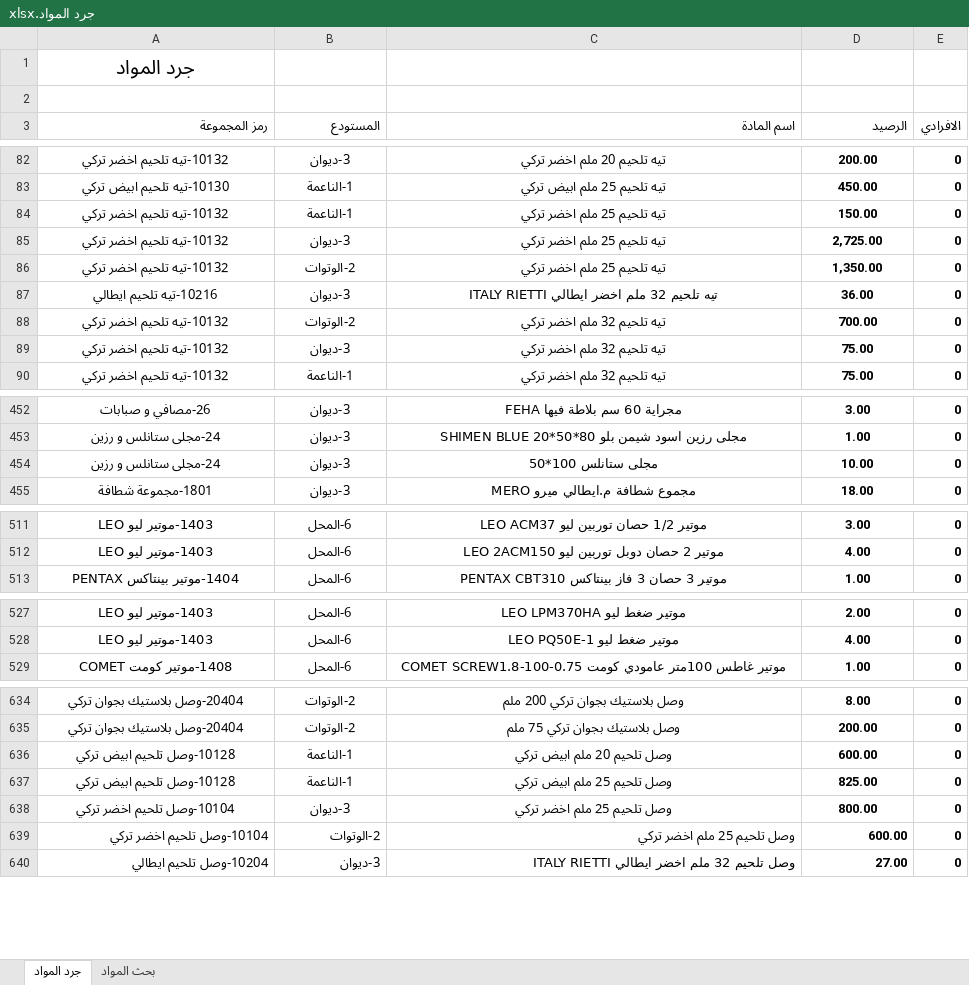
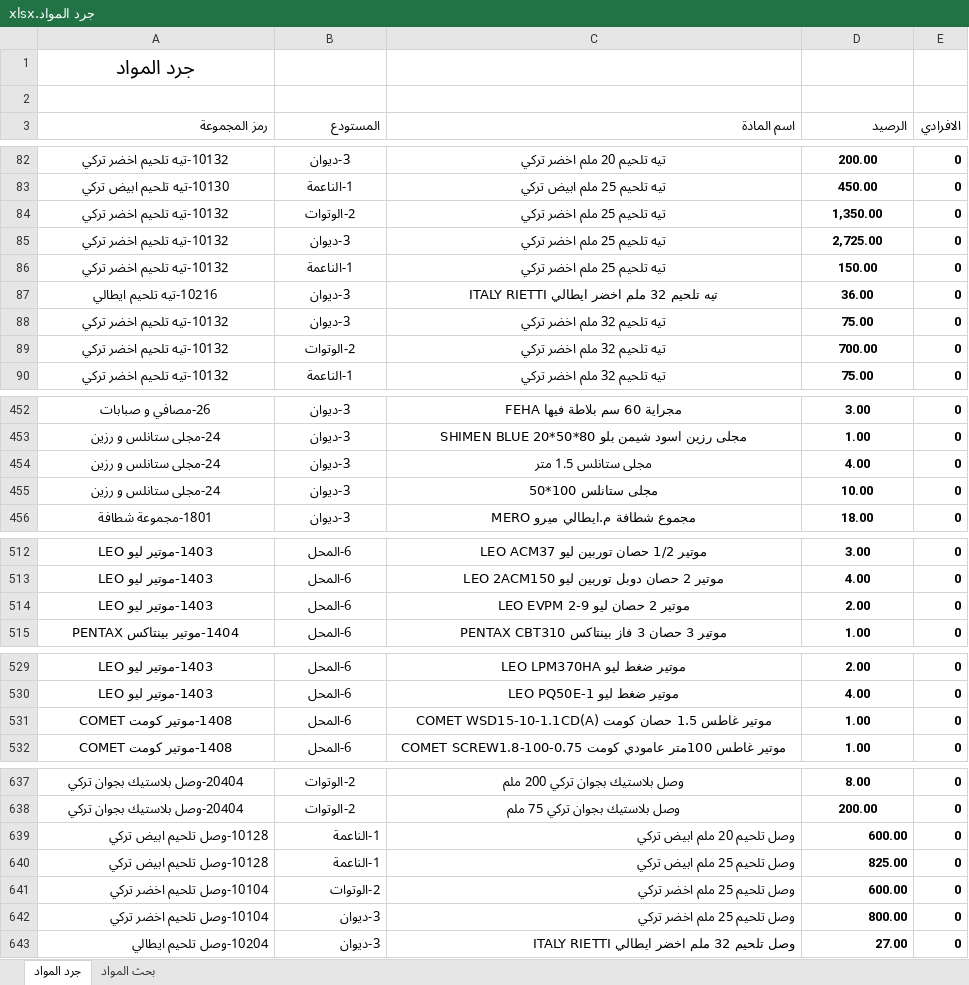
Before and after one commit to dabbousbasta/Dabbous-Al-Basta, an Excel workbook: جرد المواد.xlsx, sheet جرد المواد, drawn as a sheet; only a part is shown, gaps mark what is left out; values as stored, in another font and other column widths than the file's, no borders; addresses are those after the commit; the diff covers the shown part only; the diff names each change by its address in the sheet, - before the commit and + after, or states it on an @@ line.

Commit message:
Add files via upload

```diff
--- a/جرد المواد.xlsx (sheet جرد المواد)
+++ b/جرد المواد.xlsx (sheet جرد المواد)
@@ row 86 moved to row 84: 10132-تيه تلحيم اخضر تركي @@
@@ row 89 moved to row 88: 10132-تيه تلحيم اخضر تركي @@
+row 454: 24-مجلى ستانلس و رزين | 3-ديوان | مجلى ستانلس 1.5 متر | 4.00 | 0
+row 514: 1403-موتير ليو LEO | 6-المحل | موتير 2 حصان ليو LEO EVPM 2-9 | 2.00 | 0
+row 531: 1408-موتير كومت COMET | 6-المحل | موتير غاطس 1.5 حصان كومت COMET WSD15-10-1.1CD(A) | 1.00 | 0
-A639:D640 alignment: center
+A639:D640 alignment: right
@@ row 639 moved to row 641: 10104-وصل تلحيم اخضر تركي @@
-A642:D642 alignment: center
+A642:D642 alignment: right
```
Also changed, not shown: 21 moved rows and 11 edited cells elsewhere in this sheet, sheet بحث المواد.
